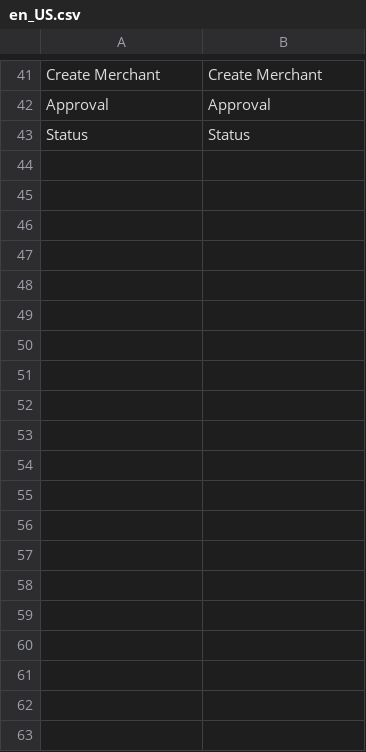
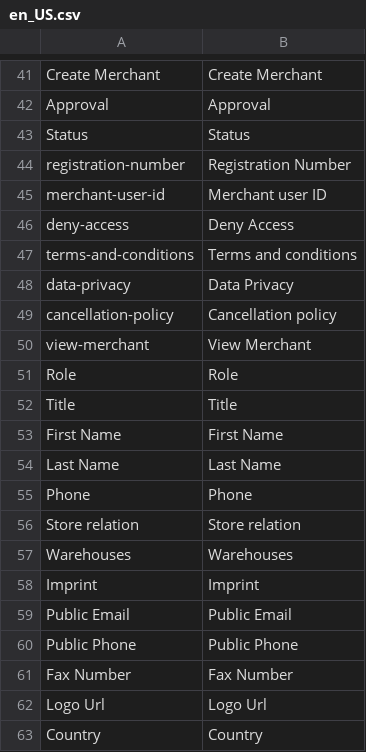
Before and after one commit to spryker/merchant-gui, a CSV file: data/translation/Zed/en_US.csv, drawn as a sheet; only a part is shown, gaps mark what is left out; the diff covers the shown part only; the diff names each change by its address in the sheet, - before the commit and + after, or states it on an @@ line.

```diff
--- a/data/translation/Zed/en_US.csv
+++ b/data/translation/Zed/en_US.csv
+row 44: registration-number | Registration Number
+row 45: merchant-user-id | Merchant user ID
+row 46: deny-access | Deny Access
+row 47: terms-and-conditions | Terms and conditions
+row 48: data-privacy | Data Privacy
+row 49: cancellation-policy | Cancellation policy
+row 50: view-merchant | View Merchant
+row 51: Role | Role
+row 52: Title | Title
+row 53: First Name | First Name
+row 54: Last Name | Last Name
+row 55: Phone | Phone
+row 56: Store relation | Store relation
+row 57: Warehouses | Warehouses
+row 58: Imprint | Imprint
+row 59: Public Email | Public Email
+row 60: Public Phone | Public Phone
+row 61: Fax Number | Fax Number
+row 62: Logo Url | Logo Url
+row 63: Country | Country
```
Also changed, not shown: 15 added rows elsewhere in this file, data/translation/Zed/de_DE.csv, 16 other files.
